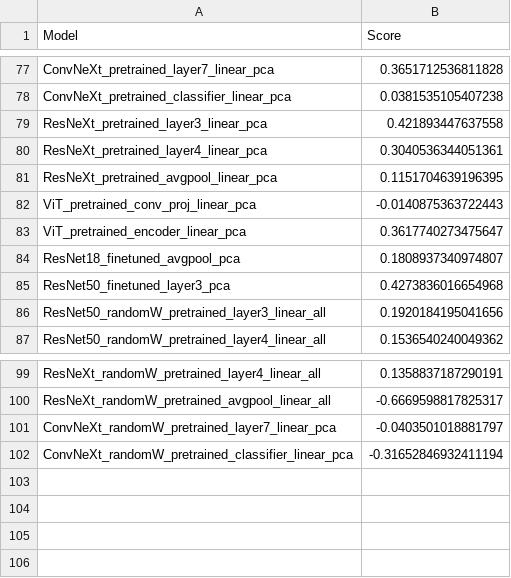
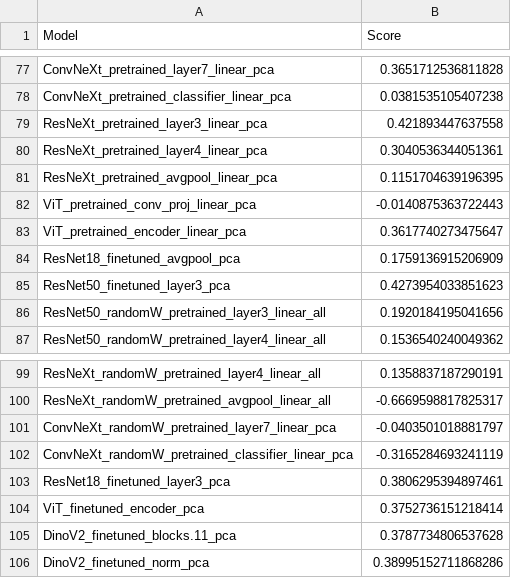
Before and after one commit to louise-montlahuc/nx414_team1, a CSV file: src/saved/r2_scores.csv, drawn as a sheet; only a part is shown, gaps mark what is left out.

Commit message:
changes in IModel to finetune transformers (yet only possible with cnn)

```diff
--- a/src/saved/r2_scores.csv
+++ b/src/saved/r2_scores.csv
@@ -83,4 +83,4 @@ ViT_pretrained_conv_proj_linear_pca,-0.0140875363722443
 ViT_pretrained_encoder_linear_pca,0.3617740273475647
-ResNet18_finetuned_avgpool_pca,0.1808937340974807
-ResNet50_finetuned_layer3_pca,0.4273836016654968
+ResNet18_finetuned_avgpool_pca,0.1759136915206909
+ResNet50_finetuned_layer3_pca,0.4273954033851623
 ResNet50_randomW_pretrained_layer3_linear_all,0.1920184195041656
@@ -101,2 +101,6 @@ ResNeXt_randomW_pretrained_avgpool_linear_all,-0.6669598817825317
 ConvNeXt_randomW_pretrained_layer7_linear_pca,-0.0403501018881797
-ConvNeXt_randomW_pretrained_classifier_linear_pca,-0.31652846932411194
+ConvNeXt_randomW_pretrained_classifier_linear_pca,-0.3165284693241119
+ResNet18_finetuned_layer3_pca,0.3806295394897461
+ViT_finetuned_encoder_pca,0.3752736151218414
+DinoV2_finetuned_blocks.11_pca,0.3787734806537628
+DinoV2_finetuned_norm_pca,0.38995152711868286
```
Also changed, not shown: 14 other files.
